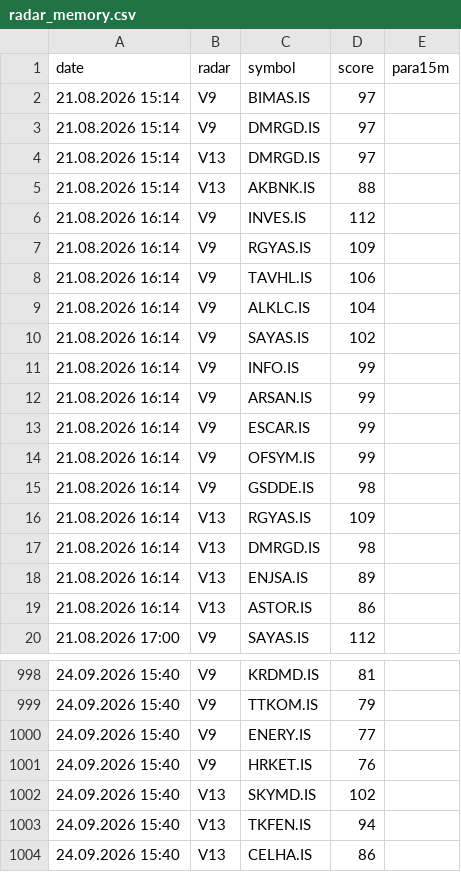
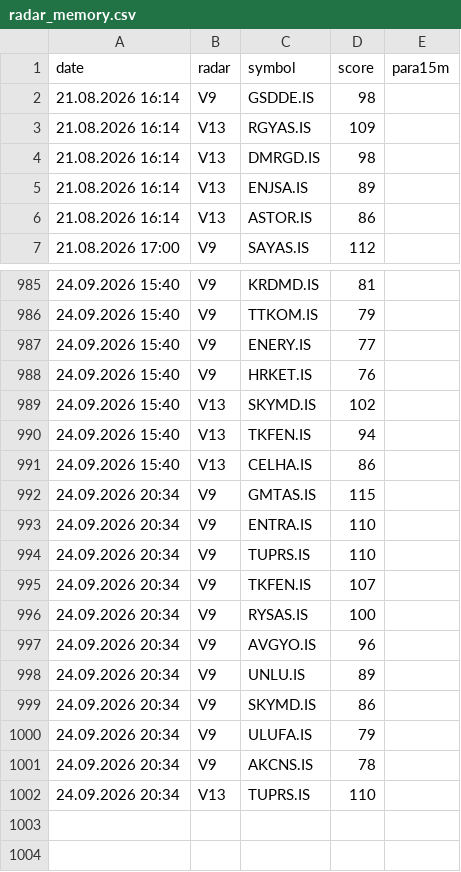
Before and after one commit to gokhan-bist-radar/gokhan-bist-radar, a CSV file: radar_memory.csv, drawn as a sheet; only a part is shown, gaps mark what is left out.

```diff
--- a/radar_memory.csv
+++ b/radar_memory.csv
@@ -1,15 +1,2 @@
 date,radar,symbol,score,para15m
-21.08.2026 15:14,V9,BIMAS.IS,97,
-21.08.2026 15:14,V9,DMRGD.IS,97,
-21.08.2026 15:14,V13,DMRGD.IS,97,
-21.08.2026 15:14,V13,AKBNK.IS,88,
-21.08.2026 16:14,V9,INVES.IS,112,
-21.08.2026 16:14,V9,RGYAS.IS,109,
-21.08.2026 16:14,V9,TAVHL.IS,106,
-21.08.2026 16:14,V9,ALKLC.IS,104,
-21.08.2026 16:14,V9,SAYAS.IS,102,
-21.08.2026 16:14,V9,INFO.IS,99,
-21.08.2026 16:14,V9,ARSAN.IS,99,
-21.08.2026 16:14,V9,ESCAR.IS,99,
-21.08.2026 16:14,V9,OFSYM.IS,99,
 21.08.2026 16:14,V9,GSDDE.IS,98,
@@ -1004 +991,12 @@ date,radar,symbol,score,para15m
 24.09.2026 15:40,V13,CELHA.IS,86,
+24.09.2026 20:34,V9,GMTAS.IS,115,
+24.09.2026 20:34,V9,ENTRA.IS,110,
+24.09.2026 20:34,V9,TUPRS.IS,110,
+24.09.2026 20:34,V9,TKFEN.IS,107,
+24.09.2026 20:34,V9,RYSAS.IS,100,
+24.09.2026 20:34,V9,AVGYO.IS,96,
+24.09.2026 20:34,V9,UNLU.IS,89,
+24.09.2026 20:34,V9,SKYMD.IS,86,
+24.09.2026 20:34,V9,ULUFA.IS,79,
+24.09.2026 20:34,V9,AKCNS.IS,78,
+24.09.2026 20:34,V13,TUPRS.IS,110,
```
Also changed, not shown: radar_performance.csv, radar_signals.csv.
